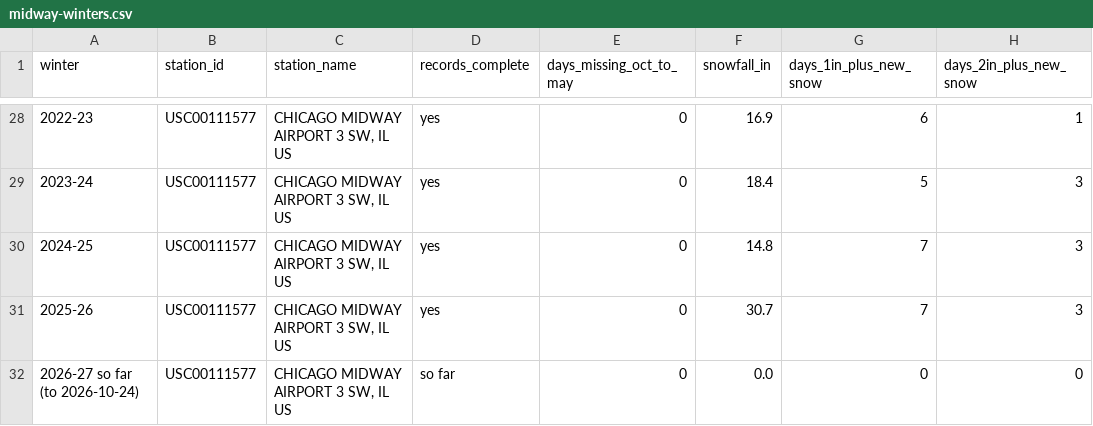
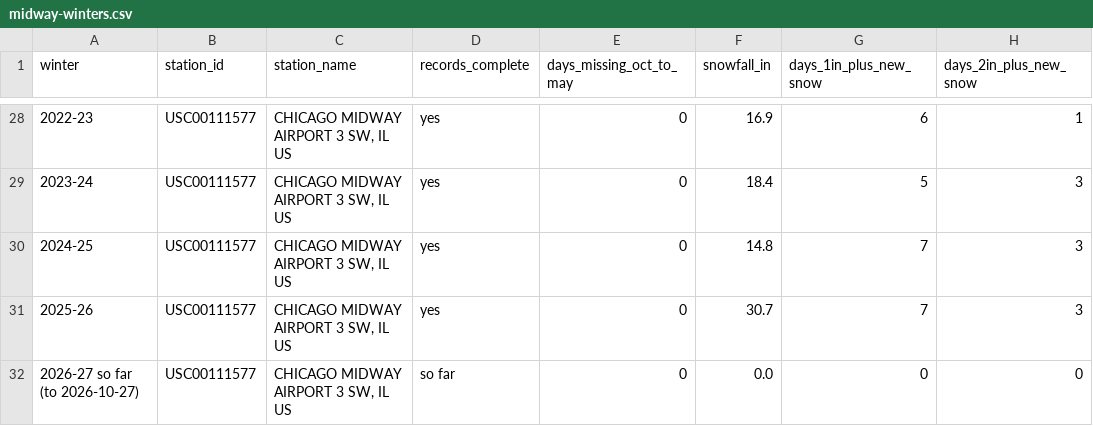
Before and after one commit to proofnotfluff-a11y/Proofnotfluff-pins, a CSV file: docs/chicago-snow-season/midway-winters.csv, drawn as a sheet; only a part is shown, gaps mark what is left out; the diff names each change by its address in the sheet, - before the commit and + after, or states it on an @@ line.

Commit message:
Chicago snow season data 2026-10-31

```diff
--- a/docs/chicago-snow-season/midway-winters.csv
+++ b/docs/chicago-snow-season/midway-winters.csv
-A32 (winter): 2026-27 so far (to 2026-10-24)
+A32 (winter): 2026-27 so far (to 2026-10-27)
```
Also changed, not shown: docs/chicago-snow-season/ohare-winters.csv, 3 other files.
